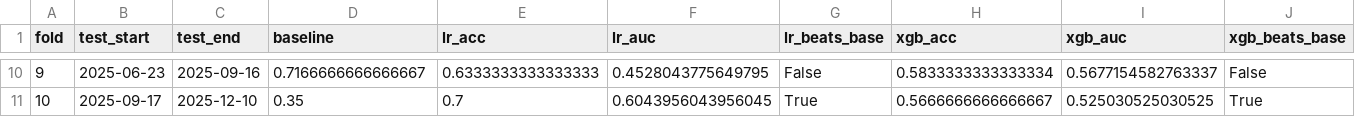
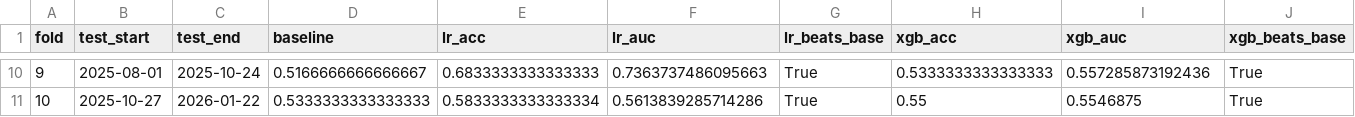
Before and after one commit to Max-Garcia-06/volatility-regime-predictor, a CSV file: walk_forward_results.csv, drawn as a sheet; only a part is shown, gaps mark what is left out; the diff covers the shown part only.

```diff
--- a/walk_forward_results.csv
+++ b/walk_forward_results.csv
@@ -10,2 +10,2 @@ fold,test_start,test_end,baseline,lr_acc,lr_auc,lr_beats_base,xgb_acc,xgb_auc,xg
-9,2025-06-23,2025-09-16,0.7166666666666667,0.6333333333333333,0.4528043775649795,False,0.5833333333333334,0.5677154582763337,False
-10,2025-09-17,2025-12-10,0.35,0.7,0.6043956043956045,True,0.5666666666666667,0.525030525030525,True
+9,2025-08-01,2025-10-24,0.5166666666666667,0.6833333333333333,0.7363737486095663,True,0.5333333333333333,0.557285873192436,True
+10,2025-10-27,2026-01-22,0.5333333333333333,0.5833333333333334,0.5613839285714286,True,0.55,0.5546875,True
```
Also changed, not shown: 60 edited cells elsewhere in this file, ensemble_results.csv, 2 other files.
